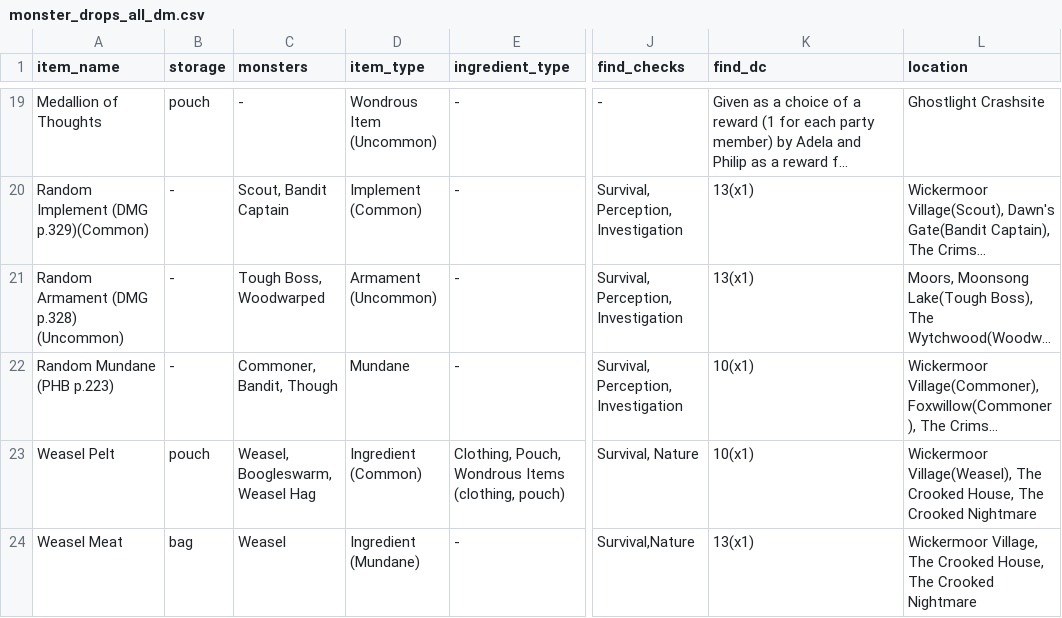
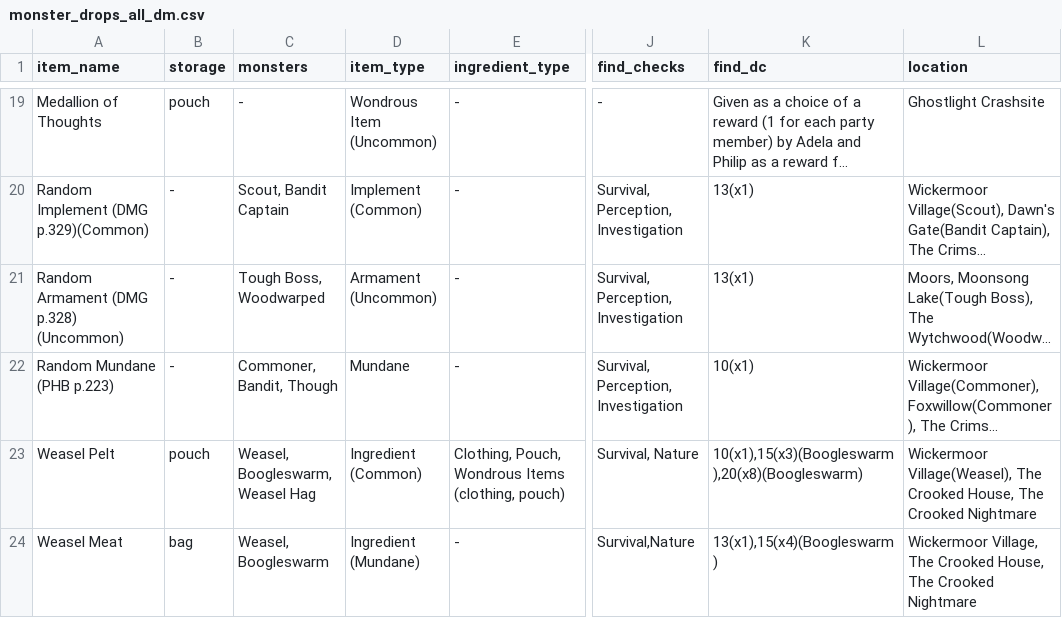
Before and after one commit to claire-puppylove/Crooked-Moon-Monster-Harvesting, a CSV file: assets/monster_drops_all_dm.csv, drawn as a sheet; only a part is shown, gaps mark what is left out; long unchanged cells end in …; the diff covers the shown part only; the diff names each change by its address in the sheet, - before the commit and + after, or states it on an @@ line.

Commit message:
suspenders for everyone and their grandma

```diff
--- a/assets/monster_drops_all_dm.csv
+++ b/assets/monster_drops_all_dm.csv
-K23 (find_dc): 10(x1)
+K23 (find_dc): 10(x1),15(x3)(Boogleswarm),20(x8)(Boogleswarm)
-C24 (monsters): Weasel
+C24 (monsters): Weasel, Boogleswarm
-K24 (find_dc): 13(x1)
+K24 (find_dc): 13(x1),15(x4)(Boogleswarm)
```
Also changed, not shown: 4 edited cells elsewhere in this file.
